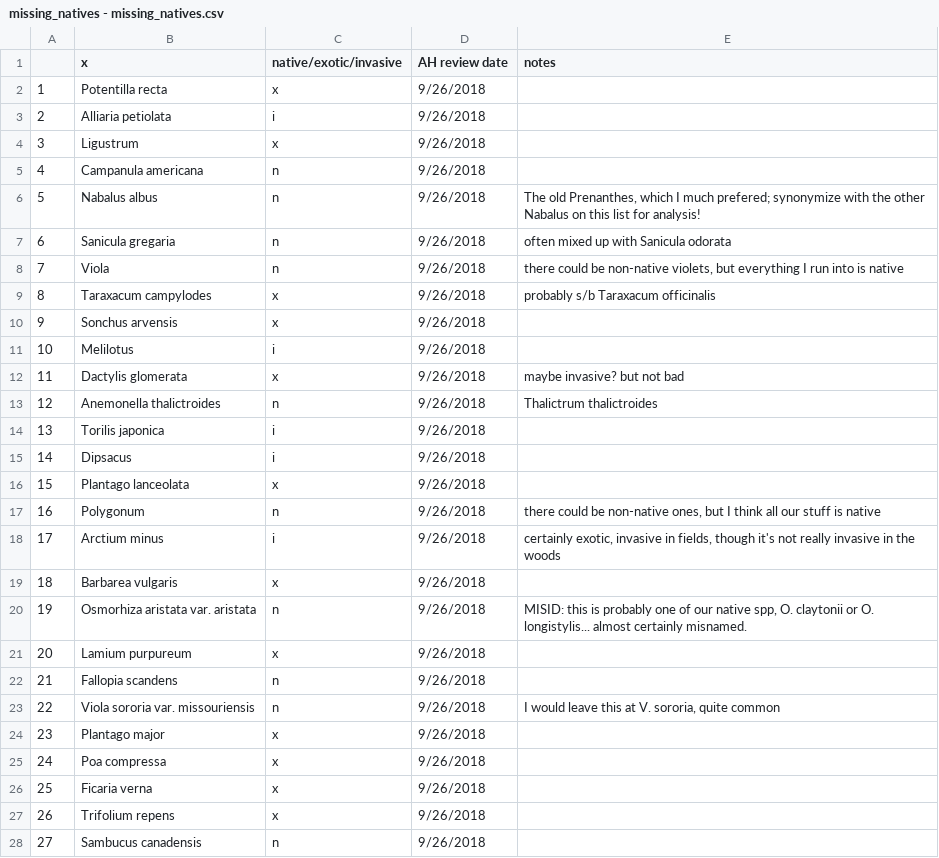
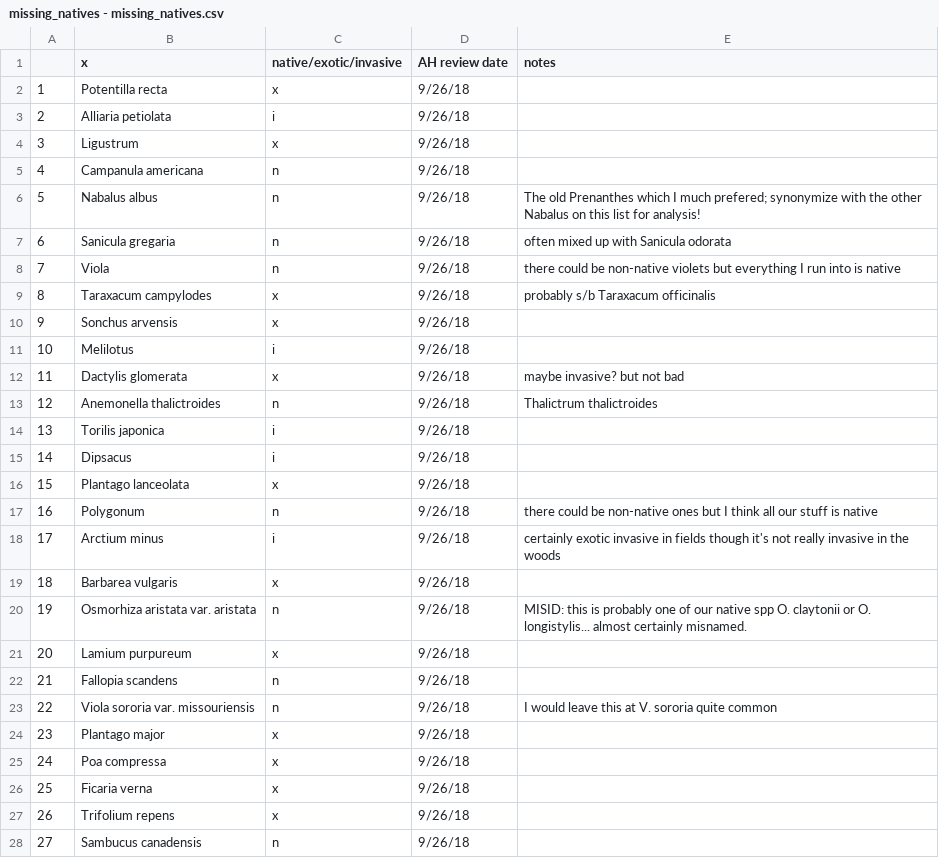
Before and after one commit to lizgib/east-woods-work, a CSV file: data/species_data/missing_natives - missing_natives.csv, drawn as a sheet; only a part is shown; the diff covers the shown part only.

```diff
--- a/data/species_data/missing_natives - missing_natives.csv
+++ b/data/species_data/missing_natives - missing_natives.csv
@@ -1,28 +1,28 @@
 ,x,native/exotic/invasive,AH review date,notes
-1,Potentilla recta,x,9/26/2018,
-2,Alliaria petiolata,i,9/26/2018,
-3,Ligustrum,x,9/26/2018,
-4,Campanula americana,n,9/26/2018,
-5,Nabalus albus,n,9/26/2018,"The old Prenanthes, which I much prefered; synonymize with the other Nabalus on this list for analysis!"
-6,Sanicula gregaria,n,9/26/2018,often mixed up with Sanicula odorata
-7,Viola,n,9/26/2018,"there could be non-native violets, but everything I run into is native"
-8,Taraxacum campylodes,x,9/26/2018,probably s/b Taraxacum officinalis
-9,Sonchus arvensis,x,9/26/2018,
-10,Melilotus,i,9/26/2018,
-11,Dactylis glomerata,x,9/26/2018,maybe invasive? but not bad
-12,Anemonella thalictroides,n,9/26/2018,Thalictrum thalictroides
-13,Torilis japonica,i,9/26/2018,
-14,Dipsacus,i,9/26/2018,
-15,Plantago lanceolata,x,9/26/2018,
-16,Polygonum,n,9/26/2018,"there could be non-native ones, but I think all our stuff is native"
-17,Arctium minus,i,9/26/2018,"certainly exotic, invasive in fields, though it's not really invasive in the woods"
-18,Barbarea vulgaris,x,9/26/2018,
-19,Osmorhiza aristata var. aristata,n,9/26/2018,"MISID: this is probably one of our native spp, O. claytonii or O. longistylis... almost certainly misnamed."
-20,Lamium purpureum,x,9/26/2018,
-21,Fallopia scandens,n,9/26/2018,
-22,Viola sororia var. missouriensis,n,9/26/2018,"I would leave this at V. sororia, quite common"
-23,Plantago major,x,9/26/2018,
-24,Poa compressa,x,9/26/2018,
-25,Ficaria verna,x,9/26/2018,
-26,Trifolium repens,x,9/26/2018,
-27,Sambucus canadensis,n,9/26/2018,
+1,Potentilla recta,x,9/26/18,
+2,Alliaria petiolata,i,9/26/18,
+3,Ligustrum,x,9/26/18,
+4,Campanula americana,n,9/26/18,
+5,Nabalus albus,n,9/26/18,The old Prenanthes which I much prefered; synonymize with the other Nabalus on this list for analysis!
+6,Sanicula gregaria,n,9/26/18,often mixed up with Sanicula odorata
+7,Viola,n,9/26/18,there could be non-native violets but everything I run into is native
+8,Taraxacum campylodes,x,9/26/18,probably s/b Taraxacum officinalis
+9,Sonchus arvensis,x,9/26/18,
+10,Melilotus,i,9/26/18,
+11,Dactylis glomerata,x,9/26/18,maybe invasive? but not bad
+12,Anemonella thalictroides,n,9/26/18,Thalictrum thalictroides
+13,Torilis japonica,i,9/26/18,
+14,Dipsacus,i,9/26/18,
+15,Plantago lanceolata,x,9/26/18,
+16,Polygonum,n,9/26/18,there could be non-native ones but I think all our stuff is native
+17,Arctium minus,i,9/26/18,certainly exotic invasive in fields though it's not really invasive in the woods
+18,Barbarea vulgaris,x,9/26/18,
+19,Osmorhiza aristata var. aristata,n,9/26/18,MISID: this is probably one of our native spp O. claytonii or O. longistylis... almost certainly misnamed.
+20,Lamium purpureum,x,9/26/18,
+21,Fallopia scandens,n,9/26/18,
+22,Viola sororia var. missouriensis,n,9/26/18,I would leave this at V. sororia quite common
+23,Plantago major,x,9/26/18,
+24,Poa compressa,x,9/26/18,
+25,Ficaria verna,x,9/26/18,
+26,Trifolium repens,x,9/26/18,
+27,Sambucus canadensis,n,9/26/18,
```
Also changed, not shown: 72 edited cells elsewhere in this file, outputs/complete_spp_list.csv, 5 other files.
